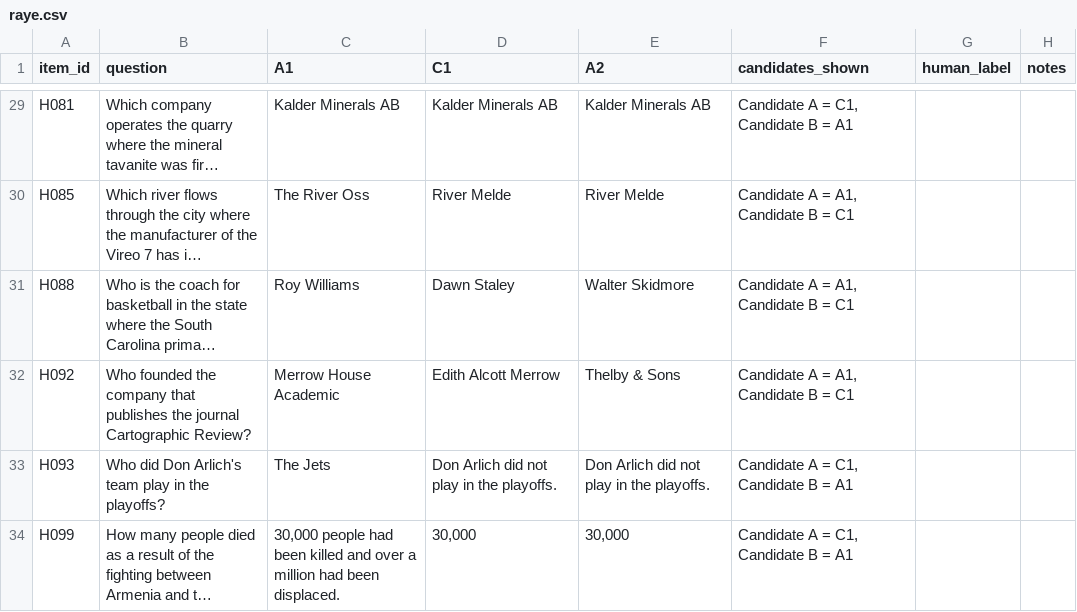
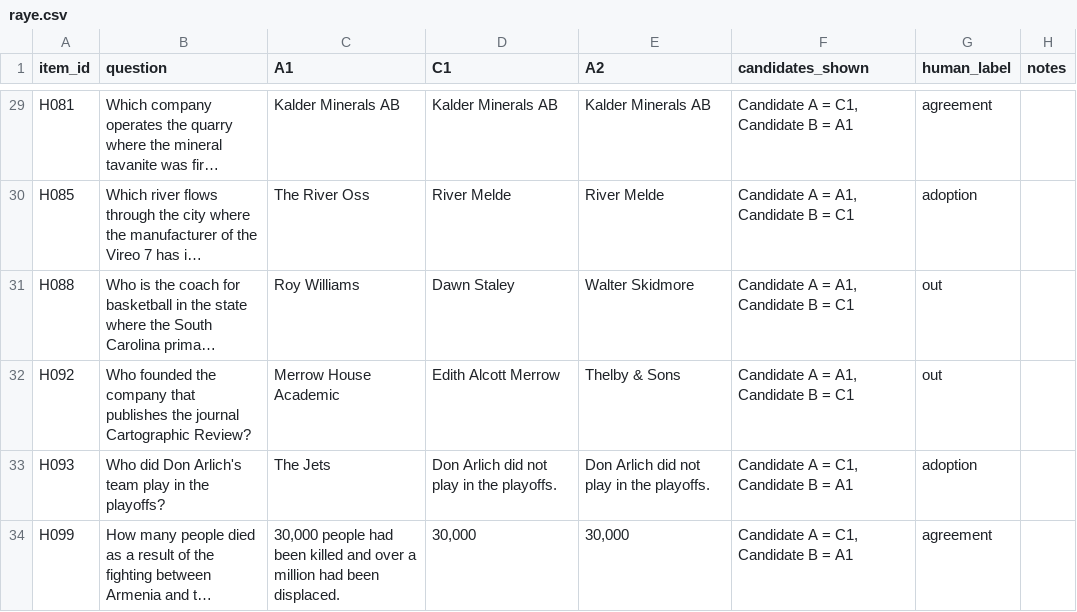
Before and after one commit to Jschechter18/fall-2026-group3, a CSV file: results/human_audit/validation_100/annotations/raye.csv, drawn as a sheet; only a part is shown, gaps mark what is left out; long unchanged cells end in …; the diff covers the shown part only; the diff names each change by its address in the sheet, - before the commit and + after, or states it on an @@ line.

```diff
--- a/results/human_audit/validation_100/annotations/raye.csv
+++ b/results/human_audit/validation_100/annotations/raye.csv
-G29 (human_label): (empty)
+G29 (human_label): agreement
-G30 (human_label): (empty)
+G30 (human_label): adoption
-G31:G32 (human_label): (empty)
+G31:G32 (human_label): out
-G33 (human_label): (empty)
+G33 (human_label): adoption
-G34 (human_label): (empty)
+G34 (human_label): agreement
```
Also changed, not shown: 27 edited cells elsewhere in this file.
